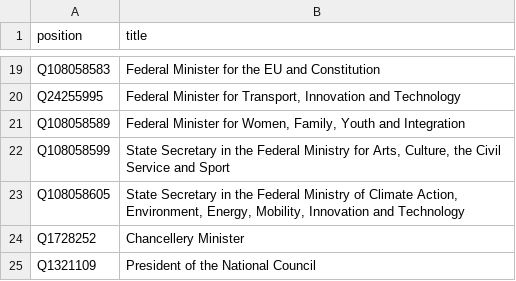
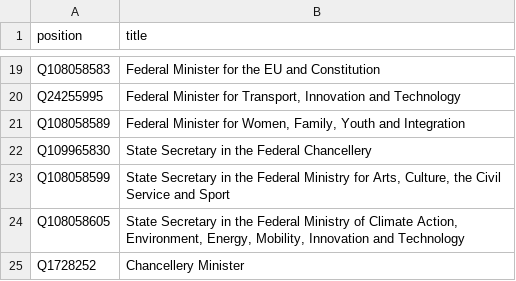
Before and after one commit to every-politician-scrapers/austria-cabinet, a CSV file: wikidata/wanted-positions.csv, drawn as a sheet; only a part is shown, gaps mark what is left out; the shorter side is filled out with more unchanged rows.

Commit message:
update wanted-positions

```diff
--- a/wikidata/wanted-positions.csv
+++ b/wikidata/wanted-positions.csv
@@ -21,2 +21,3 @@ Q24255995,"Federal Minister for Transport, Innovation and Technology"
 Q108058589,"Federal Minister for Women, Family, Youth and Integration"
+Q109965830,State Secretary in the Federal Chancellery
 Q108058599,"State Secretary in the Federal Ministry for Arts, Culture, the Civil Service and Sport"
```
